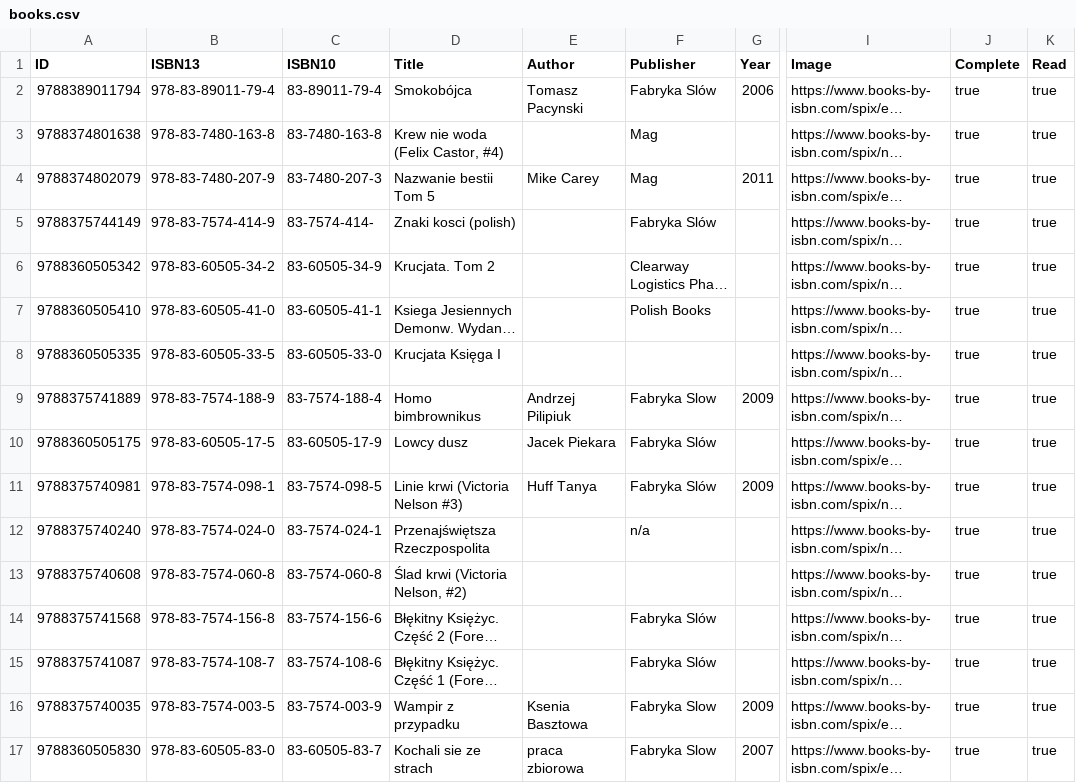
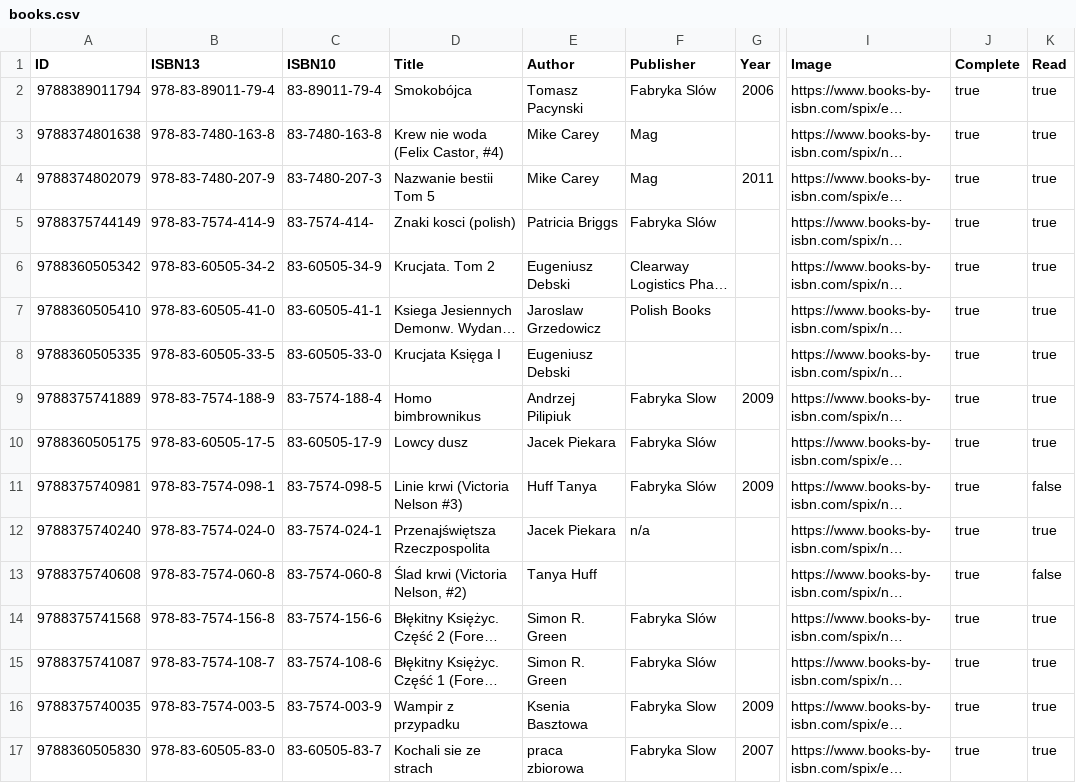
Before and after one commit to michael-donat/books, a CSV file: books.csv, drawn as a sheet; only a part is shown, gaps mark what is left out; long unchanged cells end in …; the diff covers the shown part only; the diff names each change by its address in the sheet, - before the commit and + after, or states it on an @@ line.

Commit message:
lil update

```diff
--- a/books.csv
+++ b/books.csv
-E3 (Author): (empty)
+E3 (Author): Mike Carey
-E5 (Author): (empty)
+E5 (Author): Patricia Briggs
-E6 (Author): (empty)
+E6 (Author): Eugeniusz Debski
-E7 (Author): (empty)
+E7 (Author): Jaroslaw Grzedowicz
-E8 (Author): (empty)
+E8 (Author): Eugeniusz Debski
-K11 (Read): true
+K11 (Read): false
-E12 (Author): (empty)
+E12 (Author): Jacek Piekara
-E13 (Author): (empty)
+E13 (Author): Tanya Huff
-K13 (Read): true
+K13 (Read): false
-E14:E15 (Author): (empty)
+E14:E15 (Author): Simon R. Green
```
Also changed, not shown: 1 removed row and 53 edited cells elsewhere in this file.
